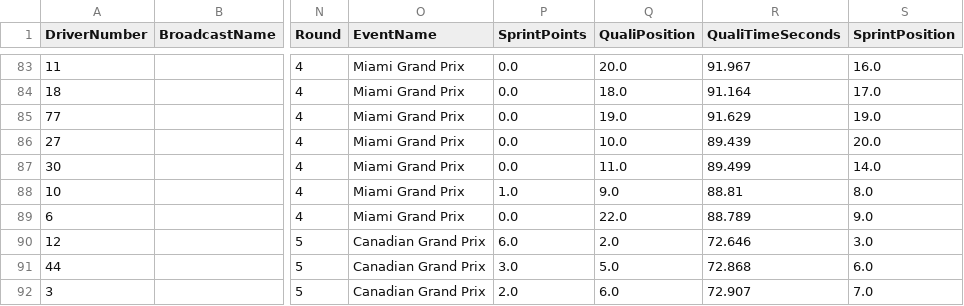
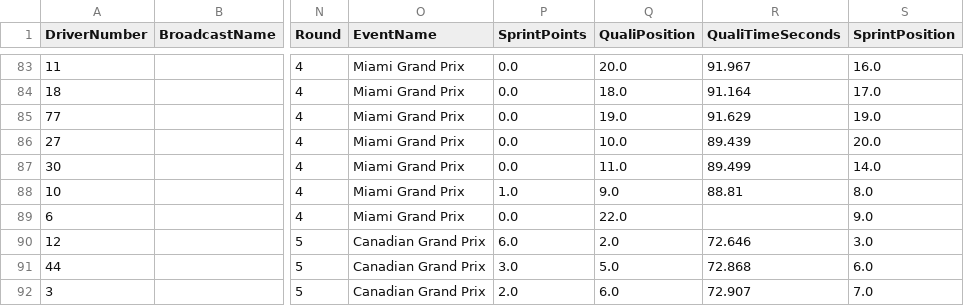
Before and after one commit to Kummorrii/f1-race-predictor, a CSV file: f1_data/race_results_2026.csv, drawn as a sheet; only a part is shown, gaps mark what is left out; the diff names each change by its address in the sheet, - before the commit and + after, or states it on an @@ line.

```diff
--- a/f1_data/race_results_2026.csv
+++ b/f1_data/race_results_2026.csv
-R89 (QualiTimeSeconds): 88.789
+R89 (QualiTimeSeconds): (empty)
```
Also changed, not shown: f1_data/processed_features.csv, f1_data/test.csv, 4 other files.
